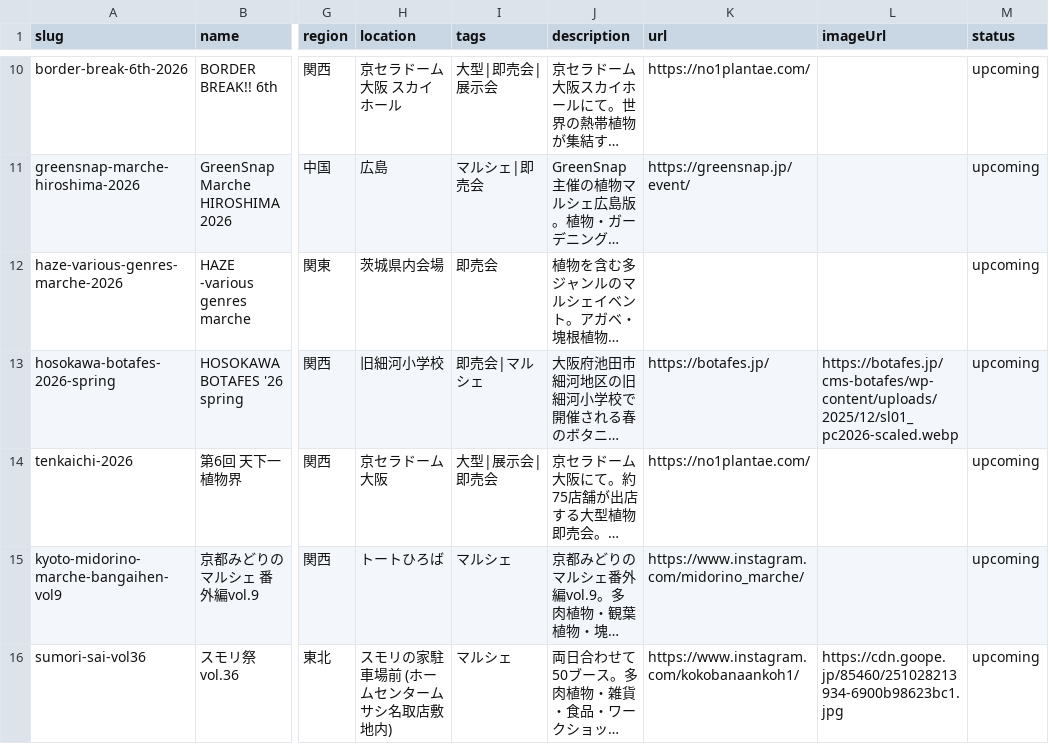
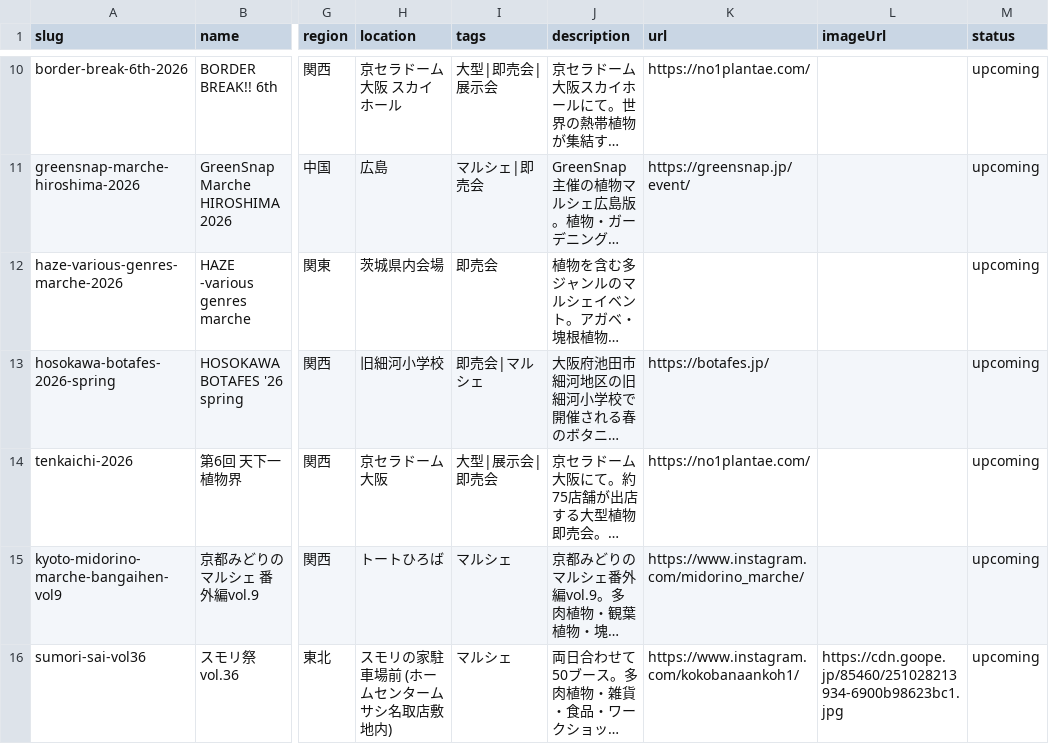
Before and after one commit to mezack0520/agave-navi, a CSV file: events.csv, drawn as a sheet; only a part is shown, gaps mark what is left out; long unchanged cells end in …; the diff covers the shown part only; the diff names each change by its address in the sheet, - before the commit and + after, or states it on an @@ line.

```diff
--- a/events.csv
+++ b/events.csv
-L13 (imageUrl): https://botafes.jp/cms-botafes/wp-content/uploads/2025/12/sl01_pc2026-scaled.webp
+L13 (imageUrl): (empty)
```
Also changed, not shown: 1 added row elsewhere in this file, 44 other files.
